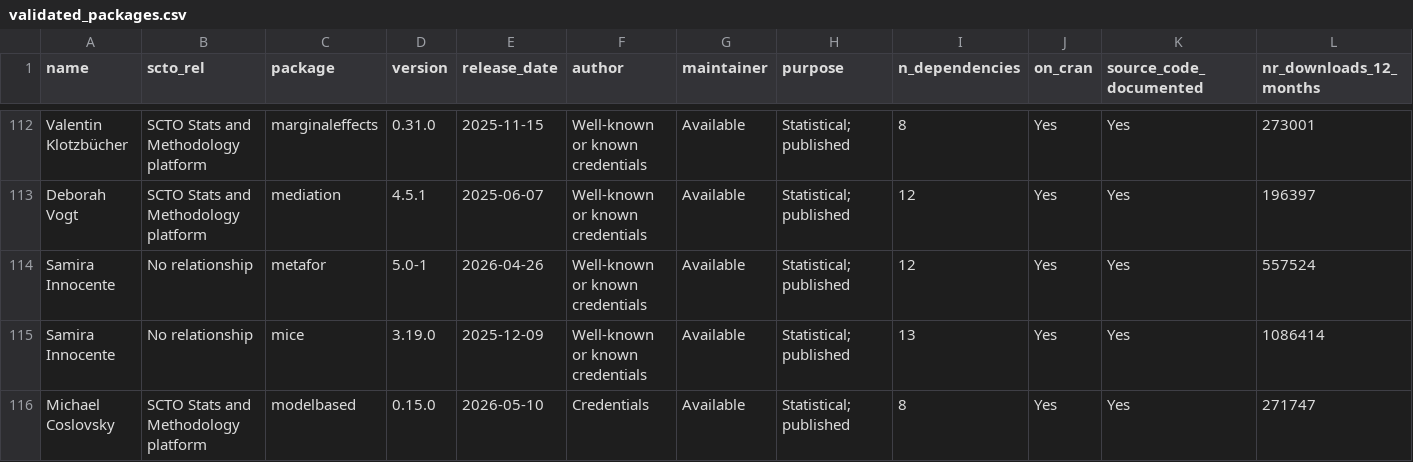
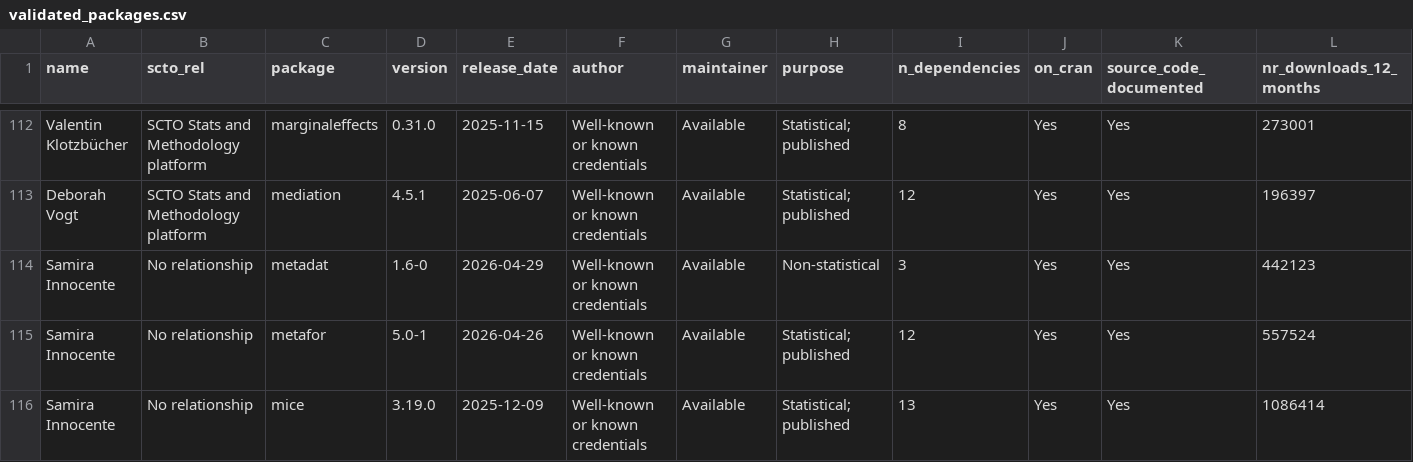
Before and after one commit to SwissClinicalTrialOrganisation/validation_platform, a CSV file: tables/validated_packages.csv, drawn as a sheet; only a part is shown, gaps mark what is left out; the shorter side is filled out with more unchanged rows; rows hold the shown columns only; the diff names each change by its address in the sheet, - before the commit and + after, or states it on an @@ line.

Commit message:
add new packages

```diff
--- a/tables/validated_packages.csv
+++ b/tables/validated_packages.csv
+row 114: Samira Innocente | No relationship | metadat | 1.6-0 | 2026-04-29 | Well-known or known credentials | Available | Non-statistical | 3 | Yes | Yes | 442123
```
